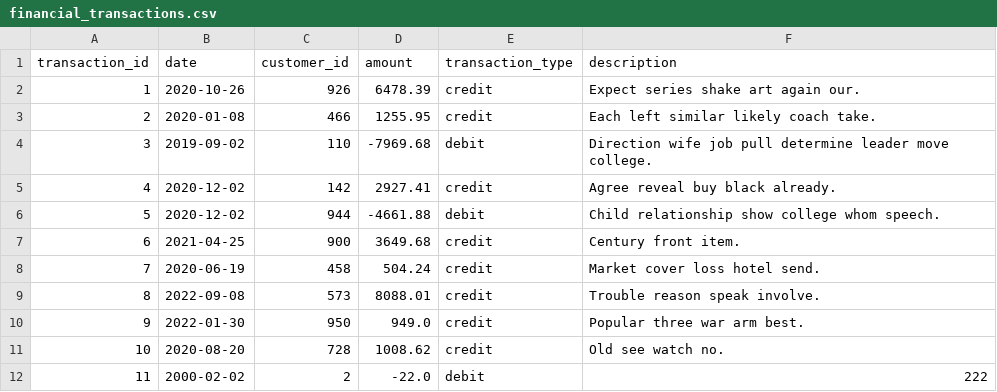
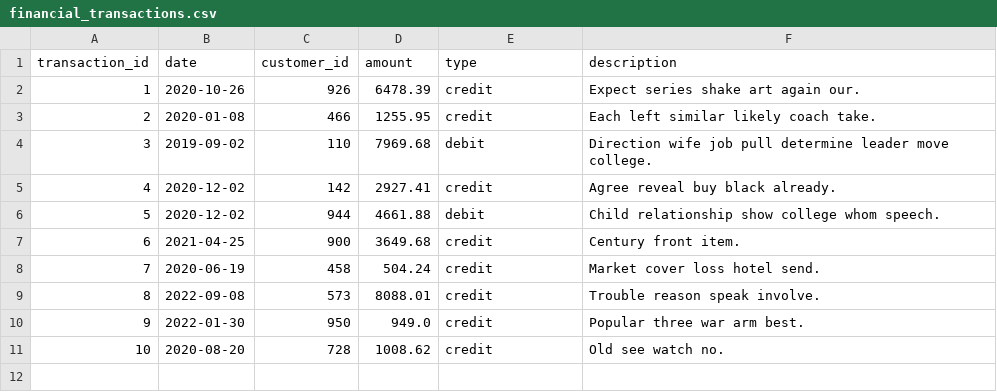
Before and after one commit to bluerman/FinancialAnalyzer, a CSV file: financial_transactions.csv, drawn as a sheet.

Commit message:
Cleaning up files and absolute value

```diff
--- a/financial_transactions.csv
+++ b/financial_transactions.csv
@@ -1,7 +1,7 @@
-transaction_id,date,customer_id,amount,transaction_type,description
+transaction_id,date,customer_id,amount,type,description
 1,2020-10-26,926,6478.39,credit,Expect series shake art again our.
 2,2020-01-08,466,1255.95,credit,Each left similar likely coach take.
-3,2019-09-02,110,-7969.68,debit,Direction wife job pull determine leader move college.
+3,2019-09-02,110,7969.68,debit,Direction wife job pull determine leader move college.
 4,2020-12-02,142,2927.41,credit,Agree reveal buy black already.
-5,2020-12-02,944,-4661.88,debit,Child relationship show college whom speech.
+5,2020-12-02,944,4661.88,debit,Child relationship show college whom speech.
 6,2021-04-25,900,3649.68,credit,Century front item.
@@ -11,2 +11 @@ transaction_id,date,customer_id,amount,transaction_type,description
 10,2020-08-20,728,1008.62,credit,Old see watch no.
-11,2000-02-02,2,-22.0,debit,222
```
Also changed, not shown: 3 other files.
